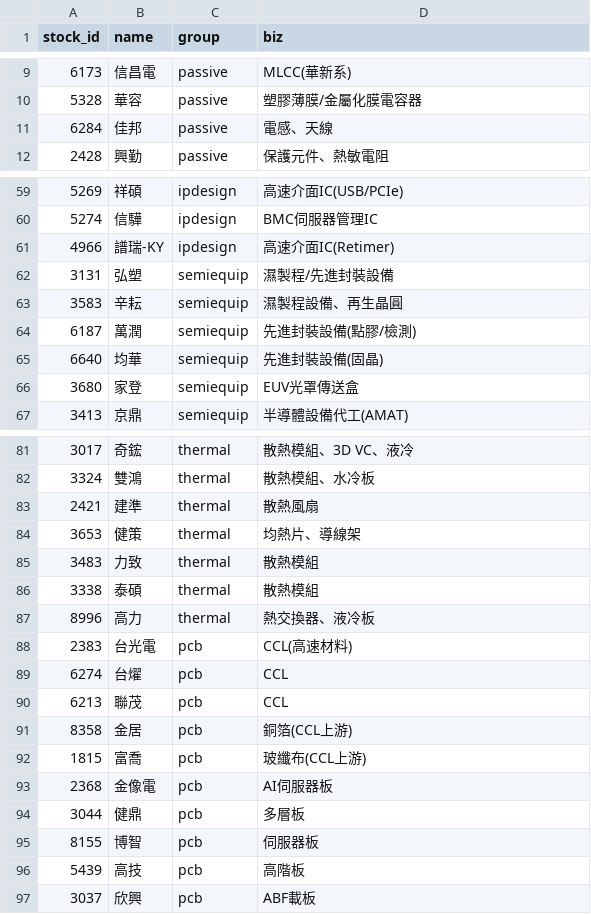
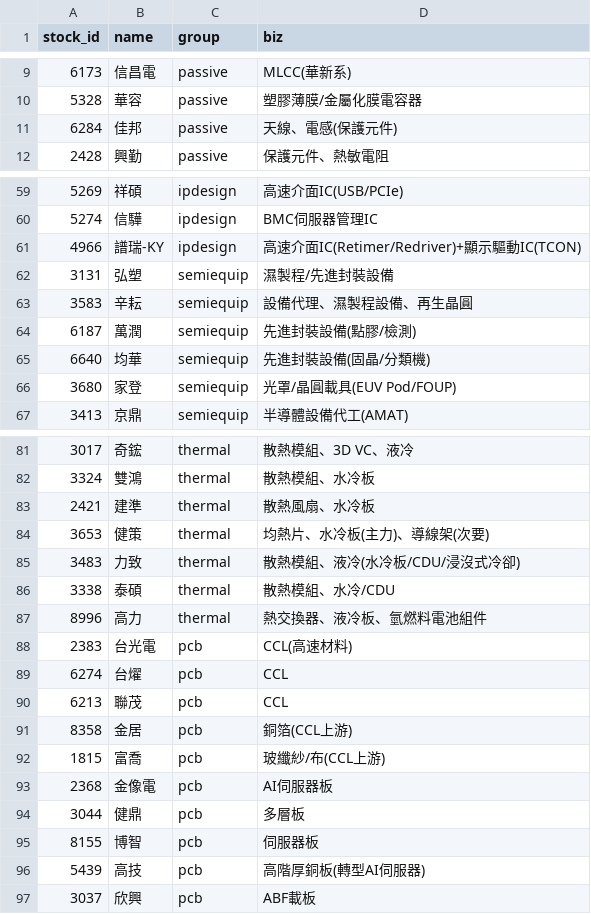
Before and after one commit to DennisLiuCk/strong-weak-scanner, a CSV file: config/universe.csv, drawn as a sheet; only a part is shown, gaps mark what is left out; the diff covers the shown part only.

```diff
--- a/config/universe.csv
+++ b/config/universe.csv
@@ -10,3 +10,3 @@ stock_id,name,group,biz
 5328,華容,passive,塑膠薄膜/金屬化膜電容器
-6284,佳邦,passive,電感、天線
+6284,佳邦,passive,天線、電感(保護元件)
 2428,興勤,passive,保護元件、熱敏電阻
@@ -60,8 +60,8 @@ stock_id,name,group,biz
 5274,信驊,ipdesign,BMC伺服器管理IC
-4966,譜瑞-KY,ipdesign,高速介面IC(Retimer)
+4966,譜瑞-KY,ipdesign,高速介面IC(Retimer/Redriver)+顯示驅動IC(TCON)
 3131,弘塑,semiequip,濕製程/先進封裝設備
-3583,辛耘,semiequip,濕製程設備、再生晶圓
+3583,辛耘,semiequip,設備代理、濕製程設備、再生晶圓
 6187,萬潤,semiequip,先進封裝設備(點膠/檢測)
-6640,均華,semiequip,先進封裝設備(固晶)
-3680,家登,semiequip,EUV光罩傳送盒
+6640,均華,semiequip,先進封裝設備(固晶/分類機)
+3680,家登,semiequip,光罩/晶圓載具(EUV Pod/FOUP)
 3413,京鼎,semiequip,半導體設備代工(AMAT)
@@ -82,7 +82,7 @@ stock_id,name,group,biz
 3324,雙鴻,thermal,散熱模組、水冷板
-2421,建準,thermal,散熱風扇
-3653,健策,thermal,均熱片、導線架
-3483,力致,thermal,散熱模組
-3338,泰碩,thermal,散熱模組
-8996,高力,thermal,熱交換器、液冷板
+2421,建準,thermal,散熱風扇、水冷板
+3653,健策,thermal,均熱片、水冷板(主力)、導線架(次要)
+3483,力致,thermal,散熱模組、液冷(水冷板/CDU/浸沒式冷卻)
+3338,泰碩,thermal,散熱模組、水冷/CDU
+8996,高力,thermal,熱交換器、液冷板、氫燃料電池組件
 2383,台光電,pcb,CCL(高速材料)
@@ -91,3 +91,3 @@ stock_id,name,group,biz
 8358,金居,pcb,銅箔(CCL上游)
-1815,富喬,pcb,玻纖布(CCL上游)
+1815,富喬,pcb,玻纖紗/布(CCL上游)
 2368,金像電,pcb,AI伺服器板
@@ -95,3 +95,3 @@ stock_id,name,group,biz
 8155,博智,pcb,伺服器板
-5439,高技,pcb,高階板
+5439,高技,pcb,高階厚銅板(轉型AI伺服器)
 3037,欣興,pcb,ABF載板
```
Also changed, not shown: 17 edited cells elsewhere in this file, 5 other files.
